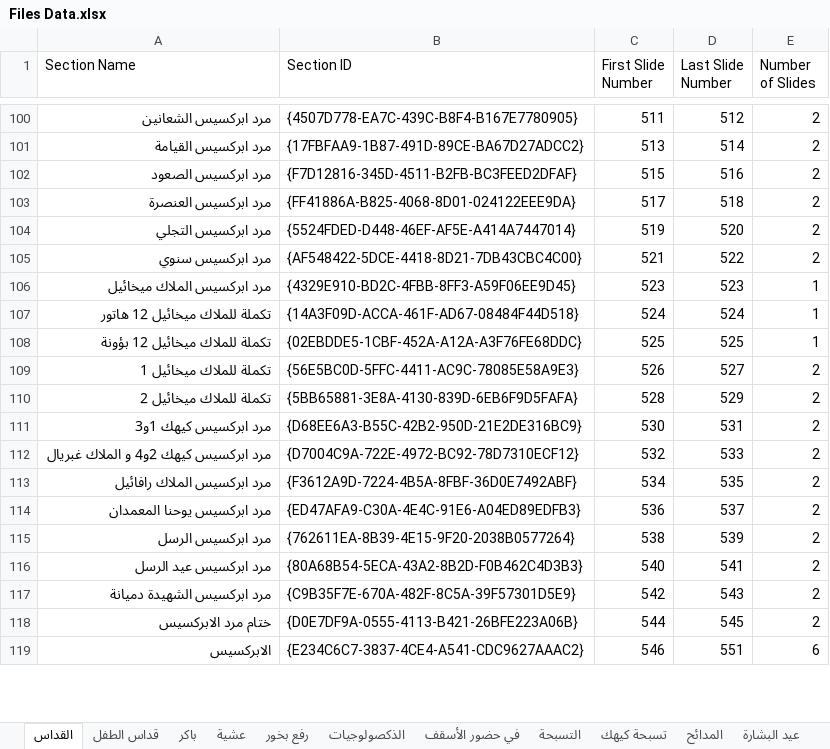
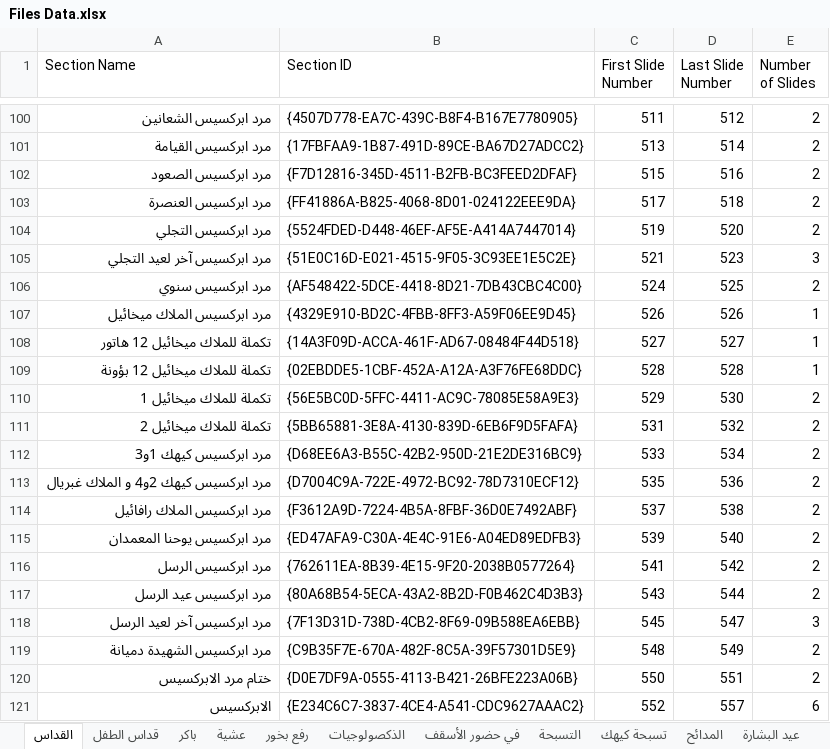
Before and after one commit to johnwassfy/St.Mary-Maadi-Liturgies, an Excel workbook: Files Data.xlsx, sheet القداس, drawn as a sheet; only a part is shown, gaps mark what is left out; values as stored, in another font and other column widths than the file's, no borders; addresses are those after the commit; the diff covers the shown part only; the diff names each change by its address in the sheet, - before the commit and + after, or states it on an @@ line.

```diff
--- a/Files Data.xlsx (sheet القداس)
+++ b/Files Data.xlsx (sheet القداس)
+row 105: مرد ابركسيس آخر لعيد التجلي | {51E0C16D-E021-4515-9F05-3C93EE1E5C2E} | 521 | 523 | 3
-C106 (First Slide Number): 521
+C106 (First Slide Number): 524
-D106 (Last Slide Number): 522
+D106 (Last Slide Number): 525
-C107 (First Slide Number): 523
+C107 (First Slide Number): 526
-D107 (Last Slide Number): 523
+D107 (Last Slide Number): 526
-C108 (First Slide Number): 524
+C108 (First Slide Number): 527
-D108 (Last Slide Number): 524
+D108 (Last Slide Number): 527
-C109 (First Slide Number): 525
+C109 (First Slide Number): 528
-D109 (Last Slide Number): 525
+D109 (Last Slide Number): 528
-C110 (First Slide Number): 526
+C110 (First Slide Number): 529
-D110 (Last Slide Number): 527
+D110 (Last Slide Number): 530
-C111 (First Slide Number): 528
+C111 (First Slide Number): 531
-D111 (Last Slide Number): 529
+D111 (Last Slide Number): 532
-C112 (First Slide Number): 530
+C112 (First Slide Number): 533
-D112 (Last Slide Number): 531
+D112 (Last Slide Number): 534
-C113 (First Slide Number): 532
+C113 (First Slide Number): 535
-D113 (Last Slide Number): 533
+D113 (Last Slide Number): 536
-C114 (First Slide Number): 534
+C114 (First Slide Number): 537
-D114 (Last Slide Number): 535
+D114 (Last Slide Number): 538
-C115 (First Slide Number): 536
+C115 (First Slide Number): 539
-D115 (Last Slide Number): 537
+D115 (Last Slide Number): 540
-C116 (First Slide Number): 538
+C116 (First Slide Number): 541
-D116 (Last Slide Number): 539
+D116 (Last Slide Number): 542
-C117 (First Slide Number): 540
+C117 (First Slide Number): 543
-D117 (Last Slide Number): 541
+D117 (Last Slide Number): 544
+row 118: مرد ابركسيس آخر لعيد الرسل | {7F13D31D-738D-4CB2-8F69-09B588EA6EBB} | 545 | 547 | 3
-C119 (First Slide Number): 542
+C119 (First Slide Number): 548
-D119 (Last Slide Number): 543
+D119 (Last Slide Number): 549
-C120 (First Slide Number): 544
+C120 (First Slide Number): 550
-D120 (Last Slide Number): 545
+D120 (Last Slide Number): 551
-C121 (First Slide Number): 546
+C121 (First Slide Number): 552
-D121 (Last Slide Number): 551
+D121 (Last Slide Number): 557
```
Also changed, not shown: 1 added row and 707 edited cells elsewhere in this sheet, sheet الذكصولوجيات, sheet التسبحة, sheet المدائح, Tables.xlsx, 7 other files.
